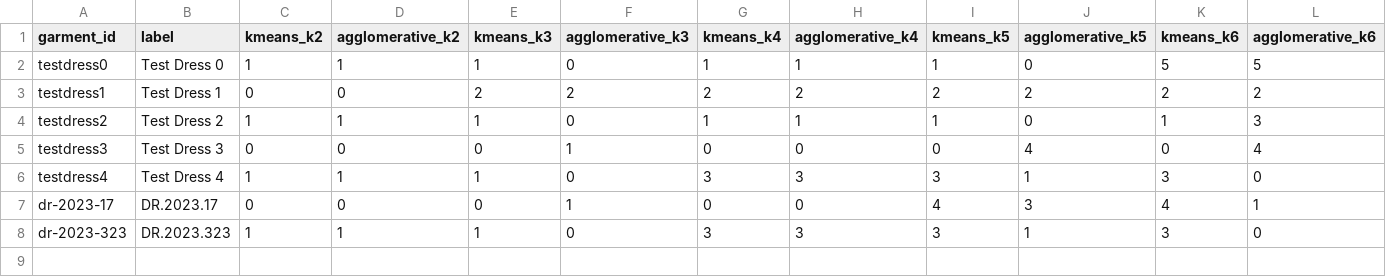
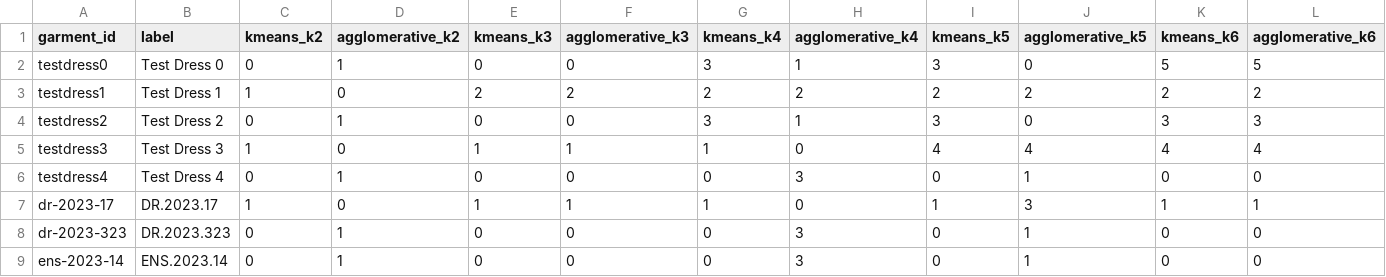
Before and after one commit to mattkoom11/garment-capture-pipeline, a CSV file: cluster_assignments.csv, drawn as a sheet.

```diff
--- a/cluster_assignments.csv
+++ b/cluster_assignments.csv
@@ -1,8 +1,9 @@
 garment_id,label,kmeans_k2,agglomerative_k2,kmeans_k3,agglomerative_k3,kmeans_k4,agglomerative_k4,kmeans_k5,agglomerative_k5,kmeans_k6,agglomerative_k6
-testdress0,Test Dress 0,1,1,1,0,1,1,1,0,5,5
-testdress1,Test Dress 1,0,0,2,2,2,2,2,2,2,2
-testdress2,Test Dress 2,1,1,1,0,1,1,1,0,1,3
-testdress3,Test Dress 3,0,0,0,1,0,0,0,4,0,4
-testdress4,Test Dress 4,1,1,1,0,3,3,3,1,3,0
-dr-2023-17,DR.2023.17,0,0,0,1,0,0,4,3,4,1
-dr-2023-323,DR.2023.323,1,1,1,0,3,3,3,1,3,0
+testdress0,Test Dress 0,0,1,0,0,3,1,3,0,5,5
+testdress1,Test Dress 1,1,0,2,2,2,2,2,2,2,2
+testdress2,Test Dress 2,0,1,0,0,3,1,3,0,3,3
+testdress3,Test Dress 3,1,0,1,1,1,0,4,4,4,4
+testdress4,Test Dress 4,0,1,0,0,0,3,0,1,0,0
+dr-2023-17,DR.2023.17,1,0,1,1,1,0,1,3,1,1
+dr-2023-323,DR.2023.323,0,1,0,0,0,3,0,1,0,0
+ens-2023-14,ENS.2023.14,0,1,0,0,0,3,0,1,0,0
```
Also changed, not shown: features.csv, 4 other files.
